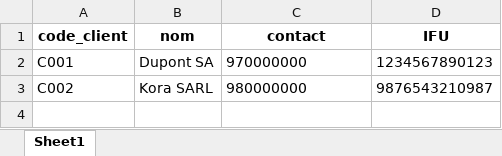
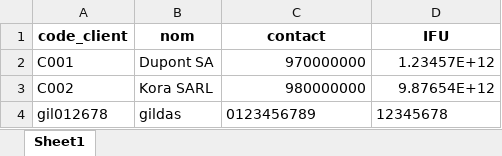
Before and after one commit to Gecnos/Application-Console-de-Facturation-et-Statistiques-de-Ventes, an Excel workbook: fichiers/Clients.xlsx, sheet Sheet1, drawn as a sheet; values as stored, in another font and other column widths than the file's, no borders; the diff names each change by its address in the sheet, - before the commit and + after, or states it on an @@ line.

```diff
--- a/fichiers/Clients.xlsx (sheet Sheet1)
+++ b/fichiers/Clients.xlsx (sheet Sheet1)
-C2:C3 alignment: left
+C2:C3 alignment: right
-D2 (IFU): 1234567890123
+D2 (IFU): 1.23457E+12
-D3 (IFU): 9876543210987
+D3 (IFU): 9.87654E+12
+row 4: gil012678 | gildas | 0123456789 | 12345678
```
Also changed, not shown: fichiers/Produits.xlsx, 2 other files.
